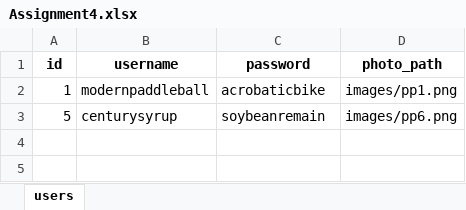
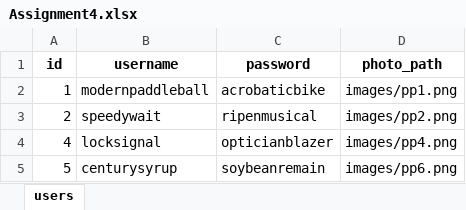
Before and after one commit to yuropetuy/Web-Programming-COMPE361, an Excel workbook: Assignment4/Assignment4.xlsx, sheet users, drawn as a sheet; values as stored, in another font and other column widths than the file's, no borders; the diff names each change by its address in the sheet, - before the commit and + after, or states it on an @@ line.

Commit message:
update assignment 4 and add semester project

```diff
--- a/Assignment4/Assignment4.xlsx (sheet users)
+++ b/Assignment4/Assignment4.xlsx (sheet users)
+row 3: 2 | speedywait | ripenmusical | images/pp2.png
+row 4: 4 | locksignal | opticianblazer | images/pp4.png
```
Also changed, not shown: 4 other files.
